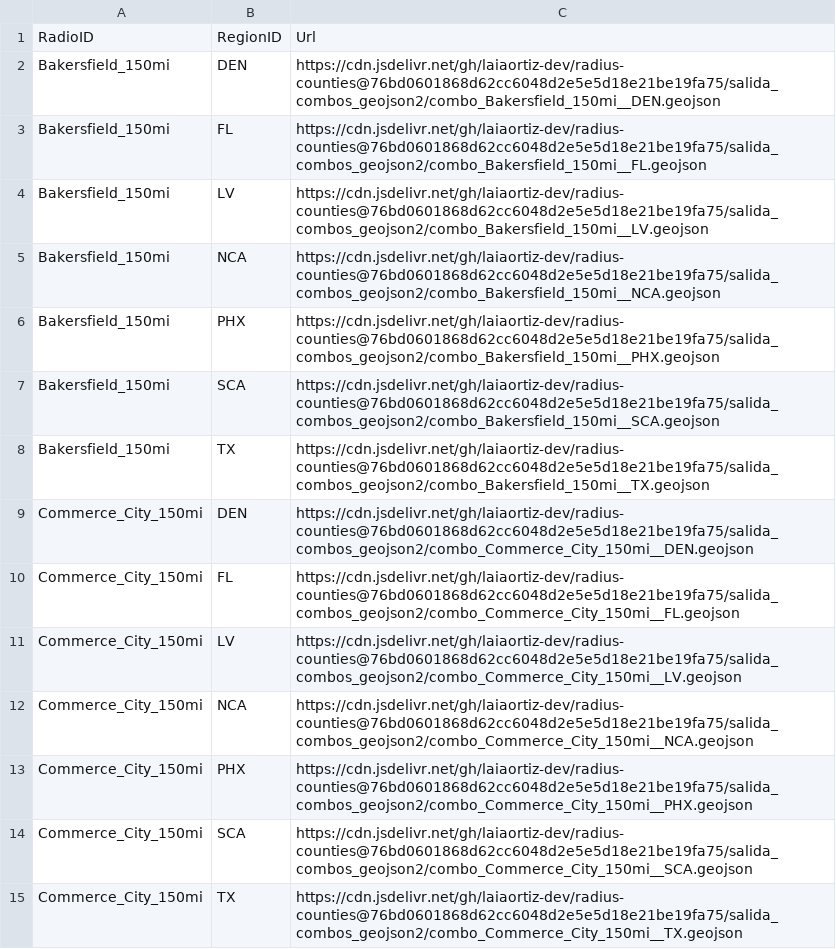
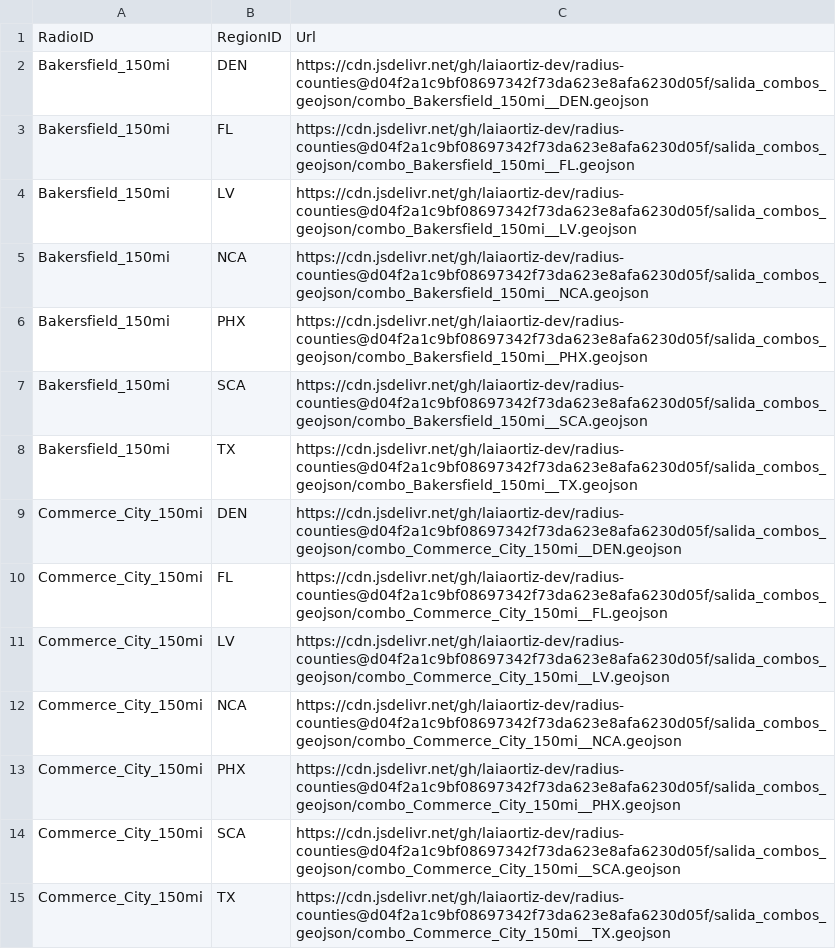
Before and after one commit to laiaortiz-dev/radius-counties, a CSV file: salida_combos_geojson/mapa_urls_combos.csv, drawn as a sheet; only a part is shown; the diff covers the shown part only.

```diff
--- a/salida_combos_geojson/mapa_urls_combos.csv
+++ b/salida_combos_geojson/mapa_urls_combos.csv
@@ -1,15 +1,15 @@
 RadioID,RegionID,Url
-Bakersfield_150mi,DEN,https://cdn.jsdelivr.net/gh/laiaortiz-dev/radius-counties@76bd0601868d62cc6048d2e5e5d18e21be19fa75/salida_combos_geojson2/combo_Bakersfield_150mi__DEN.geojson
-Bakersfield_150mi,FL,https://cdn.jsdelivr.net/gh/laiaortiz-dev/radius-counties@76bd0601868d62cc6048d2e5e5d18e21be19fa75/salida_combos_geojson2/combo_Bakersfield_150mi__FL.geojson
-Bakersfield_150mi,LV,https://cdn.jsdelivr.net/gh/laiaortiz-dev/radius-counties@76bd0601868d62cc6048d2e5e5d18e21be19fa75/salida_combos_geojson2/combo_Bakersfield_150mi__LV.geojson
-Bakersfield_150mi,NCA,https://cdn.jsdelivr.net/gh/laiaortiz-dev/radius-counties@76bd0601868d62cc6048d2e5e5d18e21be19fa75/salida_combos_geojson2/combo_Bakersfield_150mi__NCA.geojson
-Bakersfield_150mi,PHX,https://cdn.jsdelivr.net/gh/laiaortiz-dev/radius-counties@76bd0601868d62cc6048d2e5e5d18e21be19fa75/salida_combos_geojson2/combo_Bakersfield_150mi__PHX.geojson
-Bakersfield_150mi,SCA,https://cdn.jsdelivr.net/gh/laiaortiz-dev/radius-counties@76bd0601868d62cc6048d2e5e5d18e21be19fa75/salida_combos_geojson2/combo_Bakersfield_150mi__SCA.geojson
-Bakersfield_150mi,TX,https://cdn.jsdelivr.net/gh/laiaortiz-dev/radius-counties@76bd0601868d62cc6048d2e5e5d18e21be19fa75/salida_combos_geojson2/combo_Bakersfield_150mi__TX.geojson
-Commerce_City_150mi,DEN,https://cdn.jsdelivr.net/gh/laiaortiz-dev/radius-counties@76bd0601868d62cc6048d2e5e5d18e21be19fa75/salida_combos_geojson2/combo_Commerce_City_150mi__DEN.geojson
-Commerce_City_150mi,FL,https://cdn.jsdelivr.net/gh/laiaortiz-dev/radius-counties@76bd0601868d62cc6048d2e5e5d18e21be19fa75/salida_combos_geojson2/combo_Commerce_City_150mi__FL.geojson
-Commerce_City_150mi,LV,https://cdn.jsdelivr.net/gh/laiaortiz-dev/radius-counties@76bd0601868d62cc6048d2e5e5d18e21be19fa75/salida_combos_geojson2/combo_Commerce_City_150mi__LV.geojson
-Commerce_City_150mi,NCA,https://cdn.jsdelivr.net/gh/laiaortiz-dev/radius-counties@76bd0601868d62cc6048d2e5e5d18e21be19fa75/salida_combos_geojson2/combo_Commerce_City_150mi__NCA.geojson
-Commerce_City_150mi,PHX,https://cdn.jsdelivr.net/gh/laiaortiz-dev/radius-counties@76bd0601868d62cc6048d2e5e5d18e21be19fa75/salida_combos_geojson2/combo_Commerce_City_150mi__PHX.geojson
-Commerce_City_150mi,SCA,https://cdn.jsdelivr.net/gh/laiaortiz-dev/radius-counties@76bd0601868d62cc6048d2e5e5d18e21be19fa75/salida_combos_geojson2/combo_Commerce_City_150mi__SCA.geojson
-Commerce_City_150mi,TX,https://cdn.jsdelivr.net/gh/laiaortiz-dev/radius-counties@76bd0601868d62cc6048d2e5e5d18e21be19fa75/salida_combos_geojson2/combo_Commerce_City_150mi__TX.geojson
+Bakersfield_150mi,DEN,https://cdn.jsdelivr.net/gh/laiaortiz-dev/radius-counties@d04f2a1c9bf08697342f73da623e8afa6230d05f/salida_combos_geojson/combo_Bakersfield_150mi__DEN.geojson
+Bakersfield_150mi,FL,https://cdn.jsdelivr.net/gh/laiaortiz-dev/radius-counties@d04f2a1c9bf08697342f73da623e8afa6230d05f/salida_combos_geojson/combo_Bakersfield_150mi__FL.geojson
+Bakersfield_150mi,LV,https://cdn.jsdelivr.net/gh/laiaortiz-dev/radius-counties@d04f2a1c9bf08697342f73da623e8afa6230d05f/salida_combos_geojson/combo_Bakersfield_150mi__LV.geojson
+Bakersfield_150mi,NCA,https://cdn.jsdelivr.net/gh/laiaortiz-dev/radius-counties@d04f2a1c9bf08697342f73da623e8afa6230d05f/salida_combos_geojson/combo_Bakersfield_150mi__NCA.geojson
+Bakersfield_150mi,PHX,https://cdn.jsdelivr.net/gh/laiaortiz-dev/radius-counties@d04f2a1c9bf08697342f73da623e8afa6230d05f/salida_combos_geojson/combo_Bakersfield_150mi__PHX.geojson
+Bakersfield_150mi,SCA,https://cdn.jsdelivr.net/gh/laiaortiz-dev/radius-counties@d04f2a1c9bf08697342f73da623e8afa6230d05f/salida_combos_geojson/combo_Bakersfield_150mi__SCA.geojson
+Bakersfield_150mi,TX,https://cdn.jsdelivr.net/gh/laiaortiz-dev/radius-counties@d04f2a1c9bf08697342f73da623e8afa6230d05f/salida_combos_geojson/combo_Bakersfield_150mi__TX.geojson
+Commerce_City_150mi,DEN,https://cdn.jsdelivr.net/gh/laiaortiz-dev/radius-counties@d04f2a1c9bf08697342f73da623e8afa6230d05f/salida_combos_geojson/combo_Commerce_City_150mi__DEN.geojson
+Commerce_City_150mi,FL,https://cdn.jsdelivr.net/gh/laiaortiz-dev/radius-counties@d04f2a1c9bf08697342f73da623e8afa6230d05f/salida_combos_geojson/combo_Commerce_City_150mi__FL.geojson
+Commerce_City_150mi,LV,https://cdn.jsdelivr.net/gh/laiaortiz-dev/radius-counties@d04f2a1c9bf08697342f73da623e8afa6230d05f/salida_combos_geojson/combo_Commerce_City_150mi__LV.geojson
+Commerce_City_150mi,NCA,https://cdn.jsdelivr.net/gh/laiaortiz-dev/radius-counties@d04f2a1c9bf08697342f73da623e8afa6230d05f/salida_combos_geojson/combo_Commerce_City_150mi__NCA.geojson
+Commerce_City_150mi,PHX,https://cdn.jsdelivr.net/gh/laiaortiz-dev/radius-counties@d04f2a1c9bf08697342f73da623e8afa6230d05f/salida_combos_geojson/combo_Commerce_City_150mi__PHX.geojson
+Commerce_City_150mi,SCA,https://cdn.jsdelivr.net/gh/laiaortiz-dev/radius-counties@d04f2a1c9bf08697342f73da623e8afa6230d05f/salida_combos_geojson/combo_Commerce_City_150mi__SCA.geojson
+Commerce_City_150mi,TX,https://cdn.jsdelivr.net/gh/laiaortiz-dev/radius-counties@d04f2a1c9bf08697342f73da623e8afa6230d05f/salida_combos_geojson/combo_Commerce_City_150mi__TX.geojson
```
Also changed, not shown: 21 edited cells elsewhere in this file, 14 other files.
